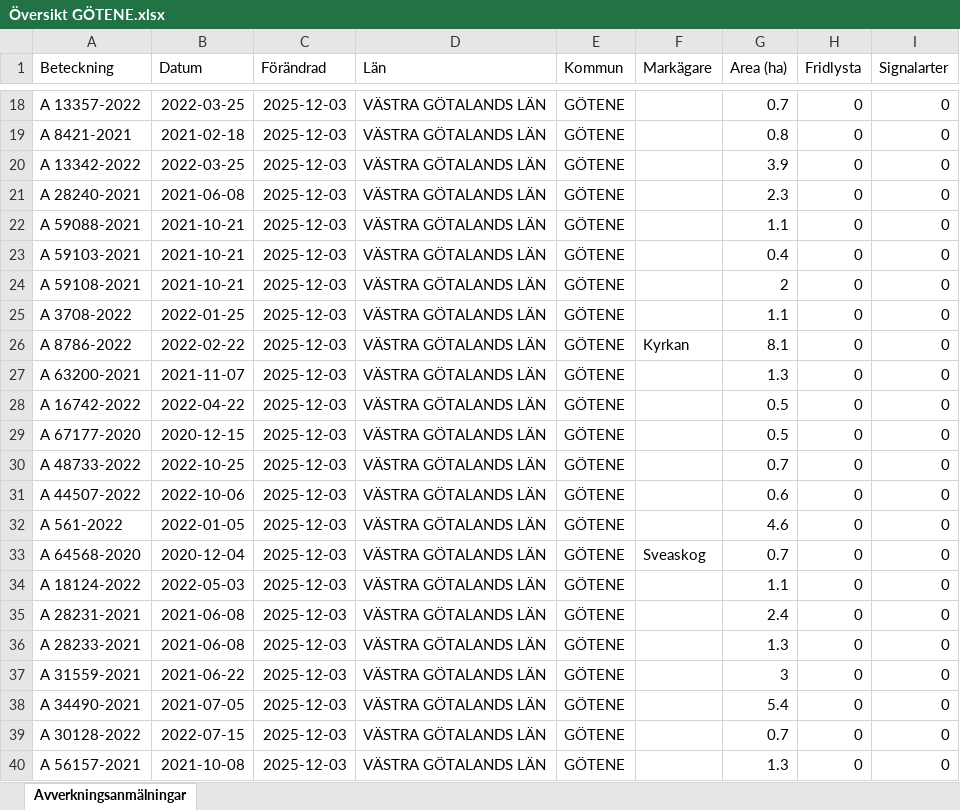
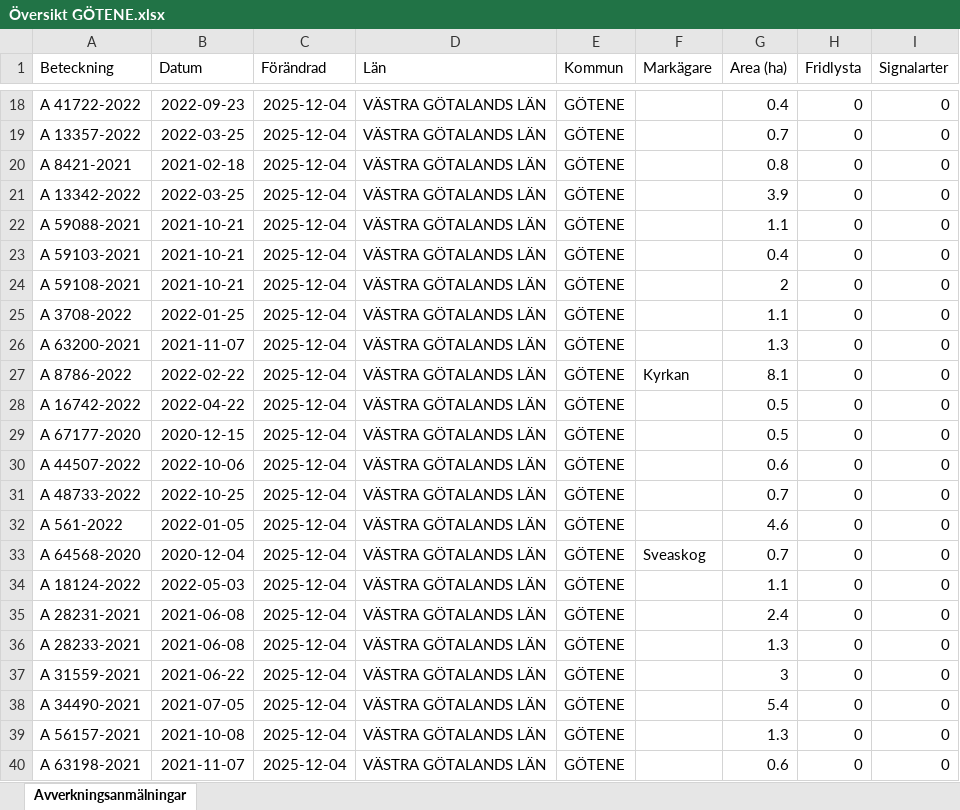
Before and after one commit to klasma/Logging_1471, an Excel workbook: Översikt GÖTENE.xlsx, sheet Avverkningsanmälningar, drawn as a sheet; only a part is shown, gaps mark what is left out; values as stored, in another font and other column widths than the file's, no borders; the diff covers the shown part only; the diff names each change by its address in the sheet, - before the commit and + after, or states it on an @@ line.

```diff
--- a/Översikt GÖTENE.xlsx (sheet Avverkningsanmälningar)
+++ b/Översikt GÖTENE.xlsx (sheet Avverkningsanmälningar)
-A18 (Beteckning): A 13357-2022
+A18 (Beteckning): A 41722-2022
-B18 (Datum): 2022-03-25
+B18 (Datum): 2022-09-23
-C18:C40 (Förändrad): 2025-12-03
+C18:C40 (Förändrad): 2025-12-04
-G18 (Area (ha)): 0.7
+G18 (Area (ha)): 0.4
-A19 (Beteckning): A 8421-2021
+A19 (Beteckning): A 13357-2022
-B19 (Datum): 2021-02-18
+B19 (Datum): 2022-03-25
-G19 (Area (ha)): 0.8
+G19 (Area (ha)): 0.7
-A20 (Beteckning): A 13342-2022
+A20 (Beteckning): A 8421-2021
-B20 (Datum): 2022-03-25
+B20 (Datum): 2021-02-18
-G20 (Area (ha)): 3.9
+G20 (Area (ha)): 0.8
-A21 (Beteckning): A 28240-2021
+A21 (Beteckning): A 13342-2022
-B21 (Datum): 2021-06-08
+B21 (Datum): 2022-03-25
-G21 (Area (ha)): 2.3
+G21 (Area (ha)): 3.9
-A26 (Beteckning): A 8786-2022
+A26 (Beteckning): A 63200-2021
-B26 (Datum): 2022-02-22
+B26 (Datum): 2021-11-07
-F26 (Markägare): Kyrkan
+F26 (Markägare): (empty)
-G26 (Area (ha)): 8.1
+G26 (Area (ha)): 1.3
-A27 (Beteckning): A 63200-2021
+A27 (Beteckning): A 8786-2022
-B27 (Datum): 2021-11-07
+B27 (Datum): 2022-02-22
-F27 (Markägare): (empty)
+F27 (Markägare): Kyrkan
-G27 (Area (ha)): 1.3
+G27 (Area (ha)): 8.1
-A30 (Beteckning): A 48733-2022
+A30 (Beteckning): A 44507-2022
-B30 (Datum): 2022-10-25
+B30 (Datum): 2022-10-06
-G30 (Area (ha)): 0.7
+G30 (Area (ha)): 0.6
-A31 (Beteckning): A 44507-2022
+A31 (Beteckning): A 48733-2022
-B31 (Datum): 2022-10-06
+B31 (Datum): 2022-10-25
-G31 (Area (ha)): 0.6
+G31 (Area (ha)): 0.7
-A39 (Beteckning): A 30128-2022
+A39 (Beteckning): A 56157-2021
-B39 (Datum): 2022-07-15
+B39 (Datum): 2021-10-08
-G39 (Area (ha)): 0.7
+G39 (Area (ha)): 1.3
-A40 (Beteckning): A 56157-2021
+A40 (Beteckning): A 63198-2021
-B40 (Datum): 2021-10-08
+B40 (Datum): 2021-11-07
-G40 (Area (ha)): 1.3
+G40 (Area (ha)): 0.6
```
Also changed, not shown: 872 edited cells elsewhere in this sheet, artfynd/A 12658-2023 artfynd.xlsx, artfynd/A 28254-2023 artfynd.xlsx, 41 other files.
